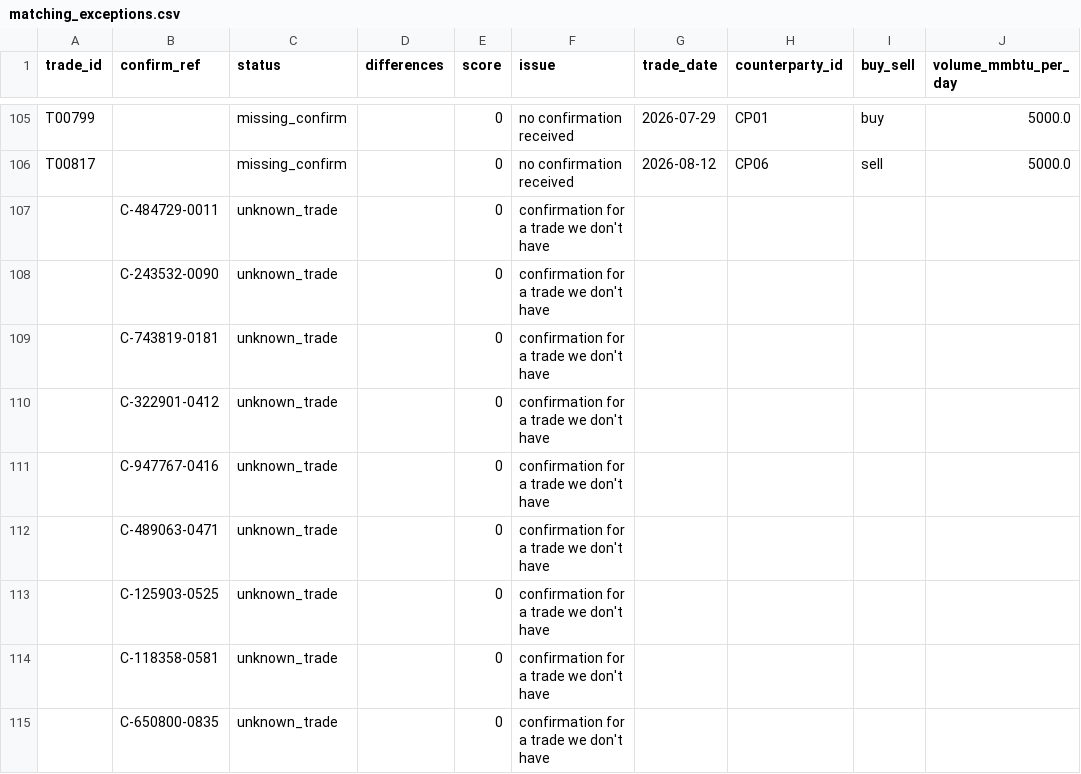
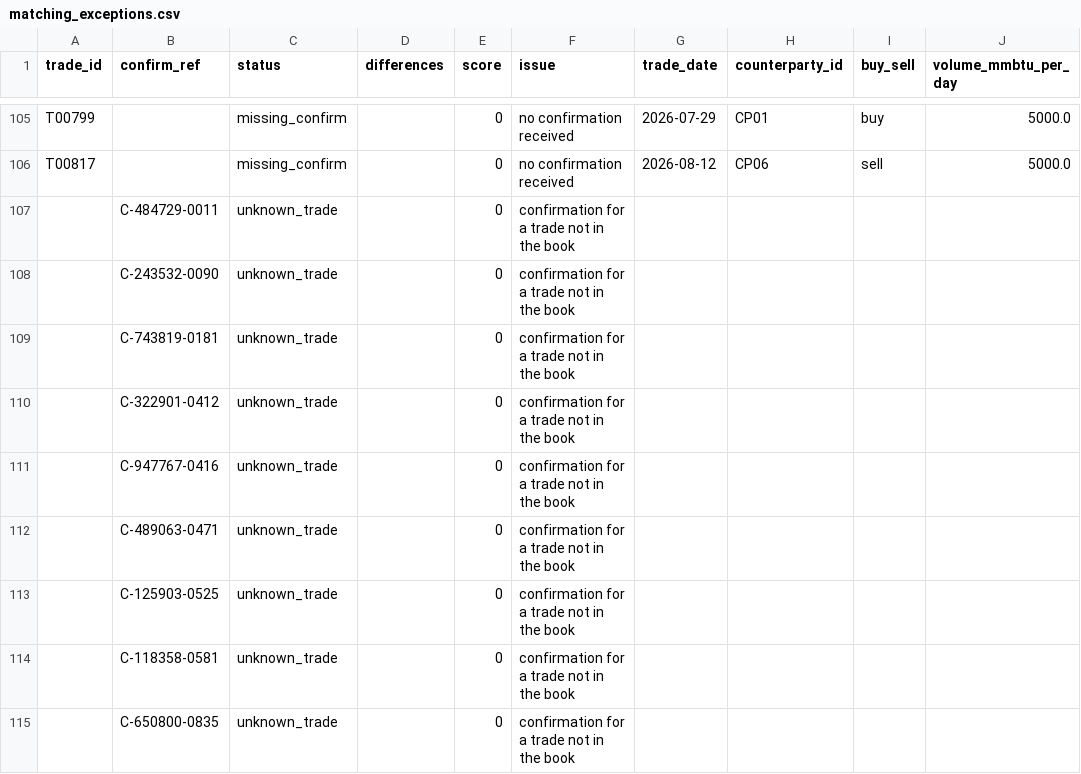
Before and after one commit to narasimha-31/GasBook---Natural-Gas-Trading-Risk-Analytics-, a CSV file: reports/matching_exceptions.csv, drawn as a sheet; only a part is shown, gaps mark what is left out; the diff names each change by its address in the sheet, - before the commit and + after, or states it on an @@ line.

```diff
--- a/reports/matching_exceptions.csv
+++ b/reports/matching_exceptions.csv
-F107:F115 (issue): confirmation for a trade we don't have
+F107:F115 (issue): confirmation for a trade not in the book
```
Also changed, not shown: 22 other files.
